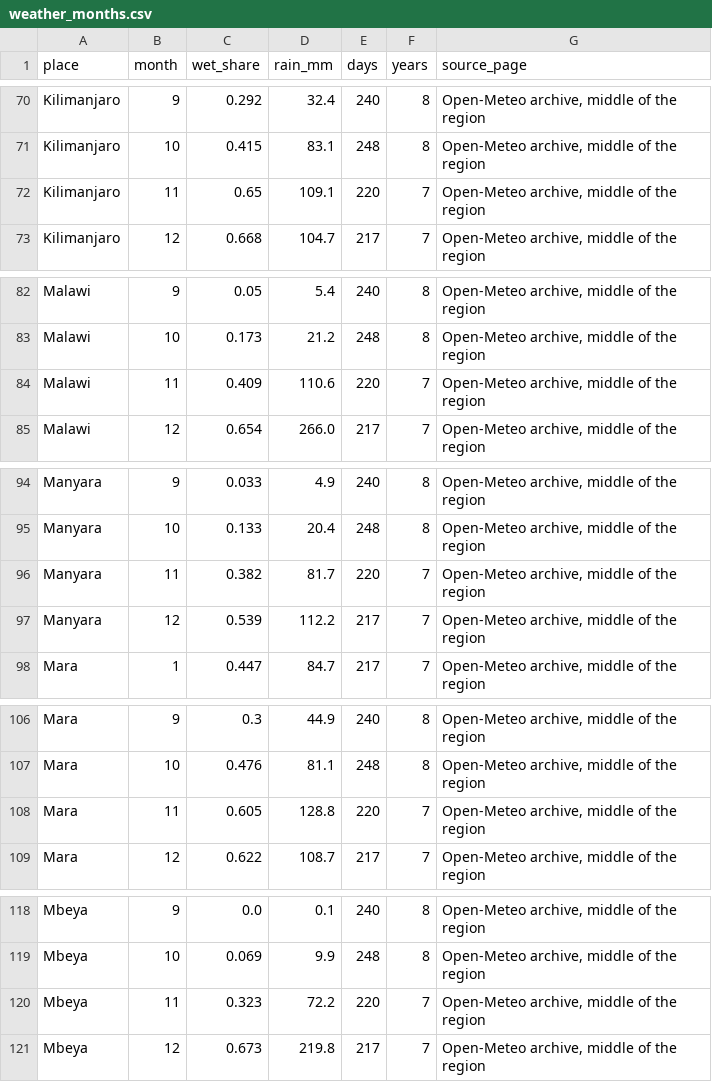
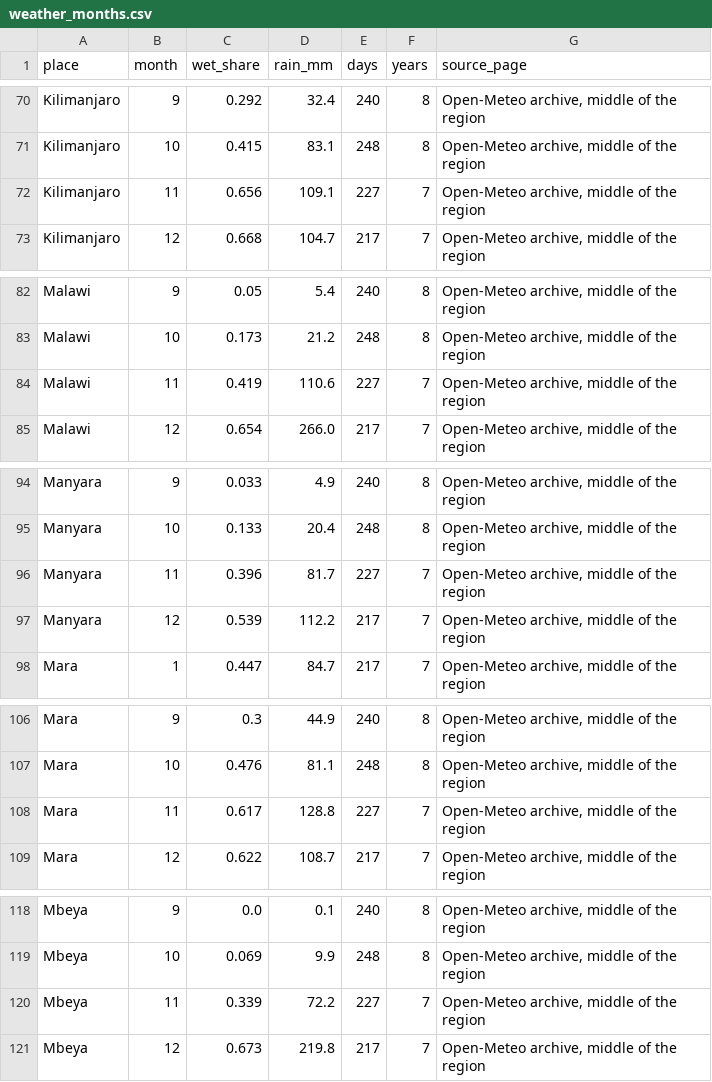
Before and after one commit to hpgerald/my-strava-journey, a CSV file: public/data/weather_months.csv, drawn as a sheet; only a part is shown, gaps mark what is left out; the diff covers the shown part only.

```diff
--- a/public/data/weather_months.csv
+++ b/public/data/weather_months.csv
@@ -71,3 +71,3 @@ Kilimanjaro,9,0.292,32.4,240,8,"Open-Meteo archive, middle of the region"
 Kilimanjaro,10,0.415,83.1,248,8,"Open-Meteo archive, middle of the region"
-Kilimanjaro,11,0.65,109.1,220,7,"Open-Meteo archive, middle of the region"
+Kilimanjaro,11,0.656,109.1,227,7,"Open-Meteo archive, middle of the region"
 Kilimanjaro,12,0.668,104.7,217,7,"Open-Meteo archive, middle of the region"
@@ -83,3 +83,3 @@ Malawi,9,0.05,5.4,240,8,"Open-Meteo archive, middle of the region"
 Malawi,10,0.173,21.2,248,8,"Open-Meteo archive, middle of the region"
-Malawi,11,0.409,110.6,220,7,"Open-Meteo archive, middle of the region"
+Malawi,11,0.419,110.6,227,7,"Open-Meteo archive, middle of the region"
 Malawi,12,0.654,266.0,217,7,"Open-Meteo archive, middle of the region"
@@ -95,3 +95,3 @@ Manyara,9,0.033,4.9,240,8,"Open-Meteo archive, middle of the region"
 Manyara,10,0.133,20.4,248,8,"Open-Meteo archive, middle of the region"
-Manyara,11,0.382,81.7,220,7,"Open-Meteo archive, middle of the region"
+Manyara,11,0.396,81.7,227,7,"Open-Meteo archive, middle of the region"
 Manyara,12,0.539,112.2,217,7,"Open-Meteo archive, middle of the region"
@@ -107,3 +107,3 @@ Mara,9,0.3,44.9,240,8,"Open-Meteo archive, middle of the region"
 Mara,10,0.476,81.1,248,8,"Open-Meteo archive, middle of the region"
-Mara,11,0.605,128.8,220,7,"Open-Meteo archive, middle of the region"
+Mara,11,0.617,128.8,227,7,"Open-Meteo archive, middle of the region"
 Mara,12,0.622,108.7,217,7,"Open-Meteo archive, middle of the region"
@@ -119,3 +119,3 @@ Mbeya,9,0.0,0.1,240,8,"Open-Meteo archive, middle of the region"
 Mbeya,10,0.069,9.9,248,8,"Open-Meteo archive, middle of the region"
-Mbeya,11,0.323,72.2,220,7,"Open-Meteo archive, middle of the region"
+Mbeya,11,0.339,72.2,227,7,"Open-Meteo archive, middle of the region"
 Mbeya,12,0.673,219.8,217,7,"Open-Meteo archive, middle of the region"
```
Also changed, not shown: 32 edited cells elsewhere in this file, public/data/weather_days.csv, 4 other files.
